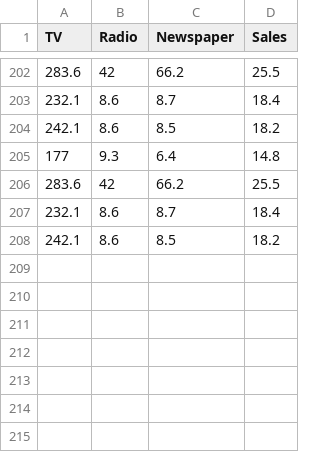
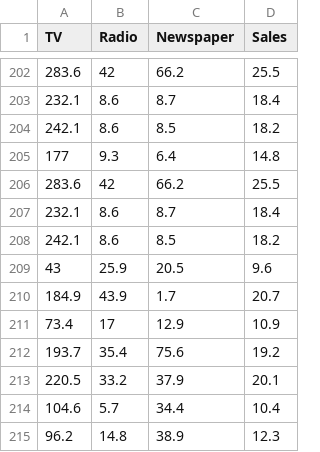
Before and after one commit to keremkartal/mlops-proje, a CSV file: data.csv, drawn as a sheet; only a part is shown, gaps mark what is left out; the diff names each change by its address in the sheet, - before the commit and + after, or states it on an @@ line.

```diff
--- a/data.csv
+++ b/data.csv
+row 209: 43 | 25.9 | 20.5 | 9.6
+row 210: 184.9 | 43.9 | 1.7 | 20.7
+row 211: 73.4 | 17 | 12.9 | 10.9
+row 212: 193.7 | 35.4 | 75.6 | 19.2
+row 213: 220.5 | 33.2 | 37.9 | 20.1
+row 214: 104.6 | 5.7 | 34.4 | 10.4
+row 215: 96.2 | 14.8 | 38.9 | 12.3
```
Also changed, not shown: 2 other files.
